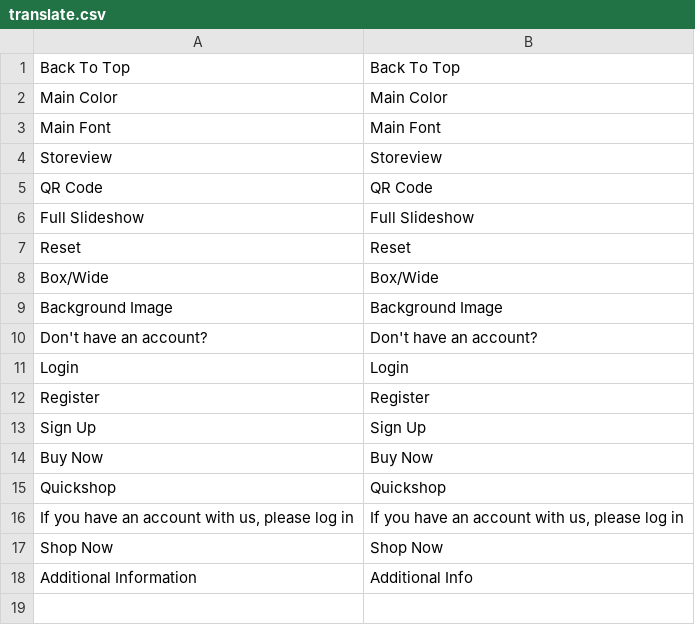
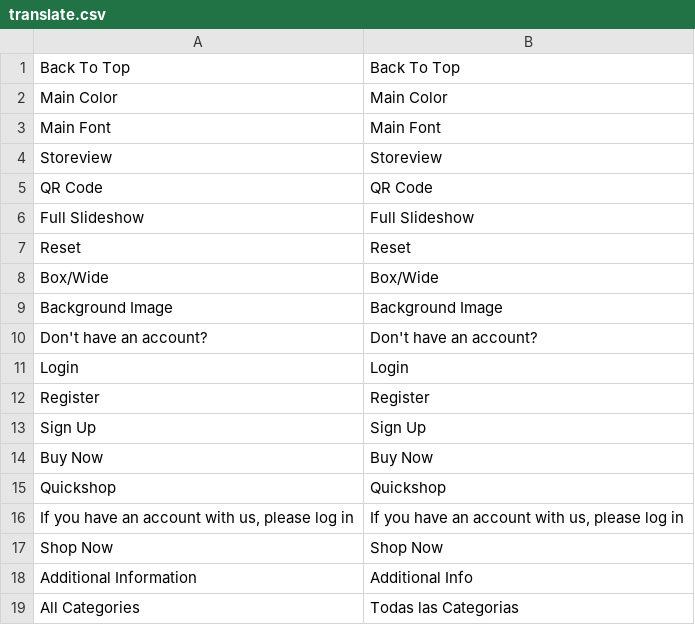
Before and after one commit to rodriayala/cabal, a CSV file: app/design/frontend/em0139/default/locale/en_US/translate.csv, drawn as a sheet.

```diff
--- a/app/design/frontend/em0139/default/locale/en_US/translate.csv
+++ b/app/design/frontend/em0139/default/locale/en_US/translate.csv
@@ -18 +18,2 @@
 "Additional Information","Additional Info"
+"All Categories", "Todas las Categorias"
```
Also changed, not shown: 17 other files.
